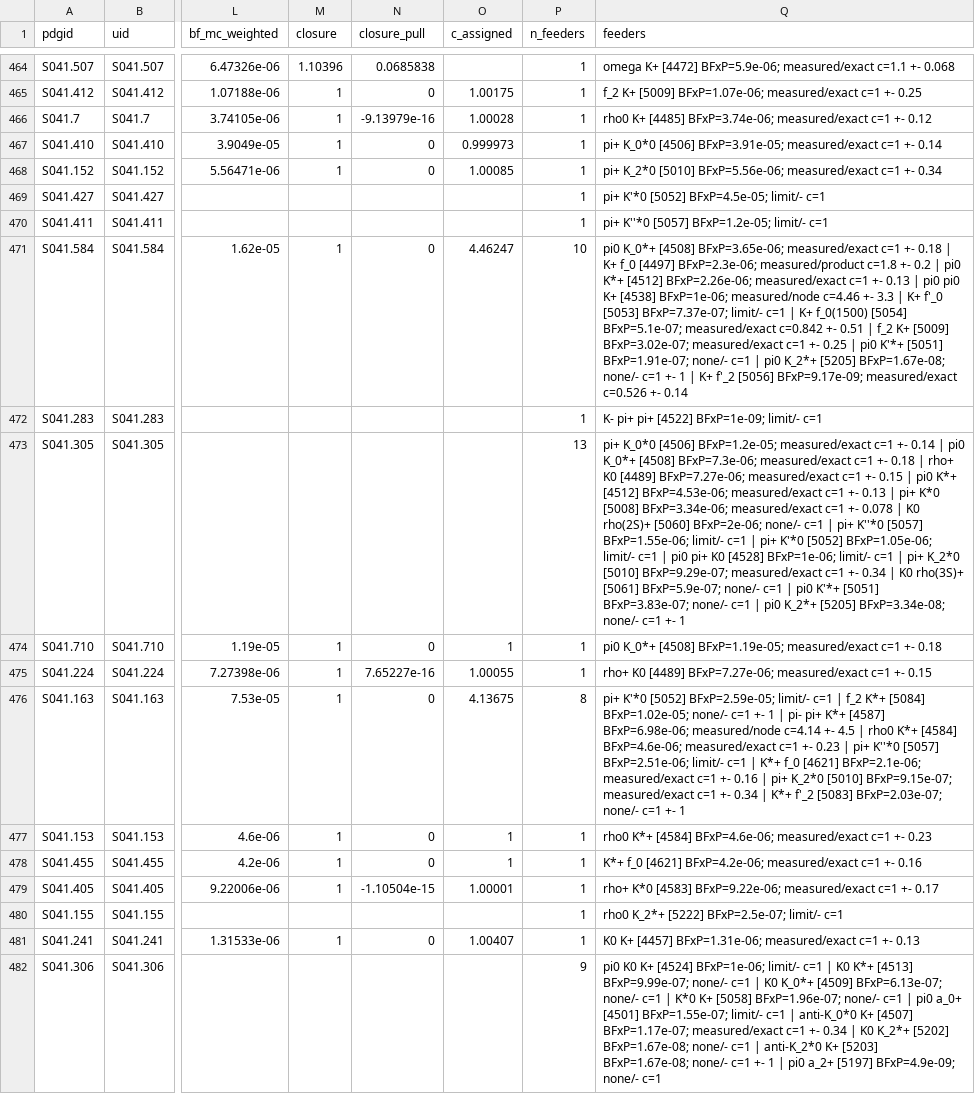
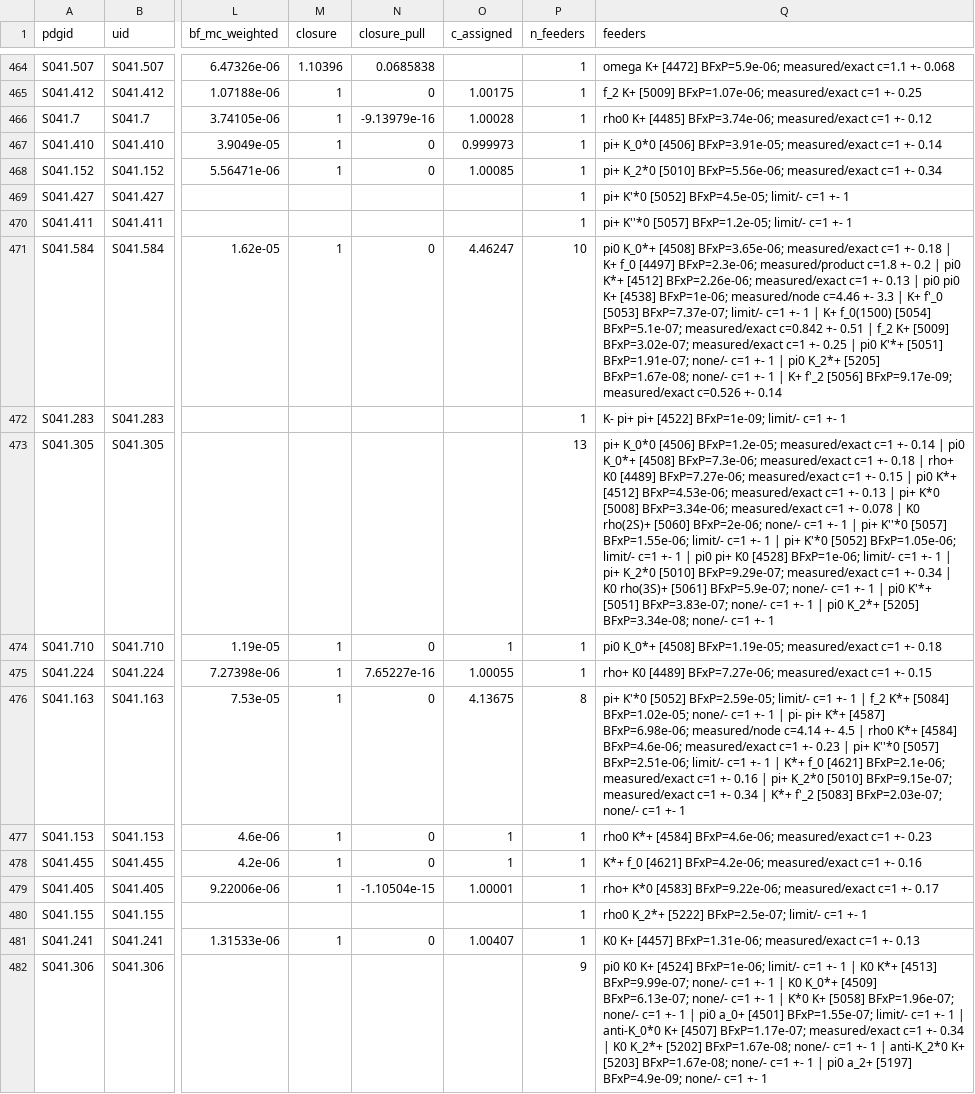
Before and after one commit to zjkjsd/inclusive_R_D, a CSV file: Notebooks/Plotting/csv_output/b_mode_pdg_nodes.csv, drawn as a sheet; only a part is shown, gaps mark what is left out; the diff covers the shown part only; the diff names each change by its address in the sheet, - before the commit and + after, or states it on an @@ line.

```diff
--- a/Notebooks/Plotting/csv_output/b_mode_pdg_nodes.csv
+++ b/Notebooks/Plotting/csv_output/b_mode_pdg_nodes.csv
-Q469 (feeders): pi+ K'*0 [5052] BFxP=4.5e-05; limit/- c=1
+Q469 (feeders): pi+ K'*0 [5052] BFxP=4.5e-05; limit/- c=1 +- 1
-Q470 (feeders): pi+ K''*0 [5057] BFxP=1.2e-05; limit/- c=1
+Q470 (feeders): pi+ K''*0 [5057] BFxP=1.2e-05; limit/- c=1 +- 1
-Q471 (feeders): …limit/- c=1 | K+ f_0(1500) [5054] BFxP=5.1e-07; measured/exact c=0.842 +- 0.51 | f_2 K+ [5009] BFxP=3.02e-07; measured/exact c=1 +- 0.25 | pi0 K'*+ [5051] BFxP=1.91e-07; none/- c=1 | pi0…
+Q471 (feeders): …limit/- c=1 +- 1 | K+ f_0(1500) [5054] BFxP=5.1e-07; measured/exact c=0.842 +- 0.51 | f_2 K+ [5009] BFxP=3.02e-07; measured/exact c=1 +- 0.25 | pi0 K'*+ [5051] BFxP=1.91e-07; none/- c=1 +- 1 | pi0…
-Q472 (feeders): K- pi+ pi+ [4522] BFxP=1e-09; limit/- c=1
+Q472 (feeders): K- pi+ pi+ [4522] BFxP=1e-09; limit/- c=1 +- 1
-Q473 (feeders): …none/- c=1 | pi+ K''*0 [5057] BFxP=1.55e-06; limit/- c=1 | pi+ K'*0 [5052] BFxP=1.05e-06; limit/- c=1 | pi0 pi+ K0 [4528] BFxP=1e-06; limit/- c=1 | pi+ K_2*0 [5010] BFxP=9.29e-07; measured/exact c=1 +- 0.34 | K0 rho(3S)+ [5061] BFxP=5.9e-07; none/- c=1 | pi0 K'*+ [5051] BFxP=3.83e-07; none/- c=1 | pi0…
+Q473 (feeders): …none/- c=1 +- 1 | pi+ K''*0 [5057] BFxP=1.55e-06; limit/- c=1 +- 1 | pi+ K'*0 [5052] BFxP=1.05e-06; limit/- c=1 +- 1 | pi0 pi+ K0 [4528] BFxP=1e-06; limit/- c=1 +- 1 | pi+ K_2*0 [5010] BFxP=9.29e-07; measured/exact c=1 +- 0.34 | K0 rho(3S)+ [5061] BFxP=5.9e-07; none/- c=1 +- 1 | pi0 K'*+ [5051] BFxP=3.83e-07; none/- c=1 +- 1 | pi0…
-Q476 (feeders): …limit/- c=1 | f_2 K*+ [5084] BFxP=1.02e-05; none/- c=1 +- 1 | pi- pi+ K*+ [4587] BFxP=6.98e-06; measured/node c=4.14 +- 4.5 | rho0 K*+ [4584] BFxP=4.6e-06; measured/exact c=1 +- 0.23 | pi+ K''*0 [5057] BFxP=2.51e-06; limit/- c=1 | K*+…
+Q476 (feeders): …limit/- c=1 +- 1 | f_2 K*+ [5084] BFxP=1.02e-05; none/- c=1 +- 1 | pi- pi+ K*+ [4587] BFxP=6.98e-06; measured/node c=4.14 +- 4.5 | rho0 K*+ [4584] BFxP=4.6e-06; measured/exact c=1 +- 0.23 | pi+ K''*0 [5057] BFxP=2.51e-06; limit/- c=1 +- 1 | K*+…
-Q480 (feeders): …limit/- c=1
+Q480 (feeders): …limit/- c=1 +- 1
-Q482 (feeders): …limit/- c=1 | K0 K*+ [4513] BFxP=9.99e-07; none/- c=1 | K0 K_0*+ [4509] BFxP=6.13e-07; none/- c=1 | K*0 K+ [5058] BFxP=1.96e-07; none/- c=1 | pi0 a_0+ [4501] BFxP=1.55e-07; limit/- c=1 | anti-K_0*0 K+ [4507] BFxP=1.17e-07; measured/exact c=1 +- 0.34 | K0 K_2*+ [5202] BFxP=1.67e-08; none/- c=1 | anti-K_2*0 K+ [5203] BFxP=1.67e-08; none/- c=1 +- 1 | pi0 a_2+ [5197] BFxP=4.9e-09; none/- c=1
+Q482 (feeders): …limit/- c=1 +- 1 | K0 K*+ [4513] BFxP=9.99e-07; none/- c=1 +- 1 | K0 K_0*+ [4509] BFxP=6.13e-07; none/- c=1 +- 1 | K*0 K+ [5058] BFxP=1.96e-07; none/- c=1 +- 1 | pi0 a_0+ [4501] BFxP=1.55e-07; limit/- c=1 +- 1 | anti-K_0*0 K+ [4507] BFxP=1.17e-07; measured/exact c=1 +- 0.34 | K0 K_2*+ [5202] BFxP=1.67e-08; none/- c=1 +- 1 | anti-K_2*0 K+ [5203] BFxP=1.67e-08; none/- c=1 +- 1 | pi0 a_2+ [5197] BFxP=4.9e-09; none/- c=1 +- 1
```
Also changed, not shown: 160 edited cells elsewhere in this file, Notebooks/Plotting/csv_output/b_mode_isospin_check.csv, Notebooks/Plotting/csv_output/b_mode_pdg_review.csv, 7 other files.
